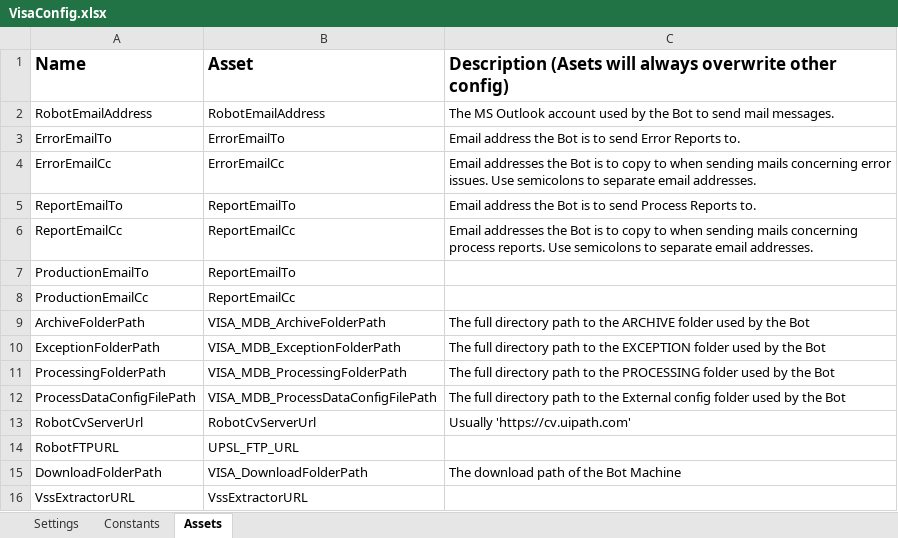
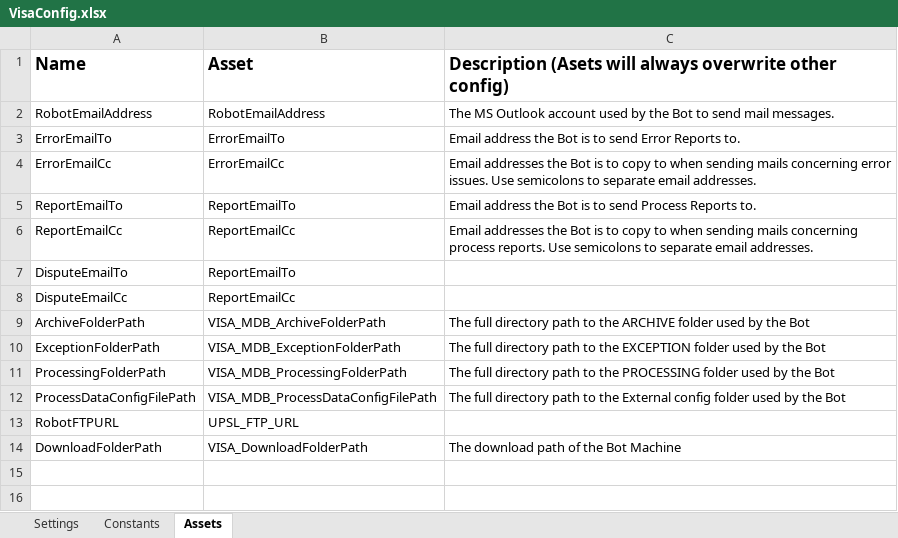
Before and after one commit to sodtech/MDB-CHARGE-BACK, an Excel workbook: Data/VisaConfig.xlsx, sheet Assets, drawn as a sheet; values as stored, in another font and other column widths than the file's, no borders; the diff names each change by its address in the sheet, - before the commit and + after, or states it on an @@ line.

Commit message:
dispute

```diff
--- a/Data/VisaConfig.xlsx (sheet Assets)
+++ b/Data/VisaConfig.xlsx (sheet Assets)
-A7: ProductionEmailTo
+A7: DisputeEmailTo
-A8: ProductionEmailCc
+A8: DisputeEmailCc
-row 13: RobotCvServerUrl | RobotCvServerUrl | Usually 'https://cv.uipath.com'
-row 16: VssExtractorURL | VssExtractorURL
```
Also changed, not shown: Data/OtherTemplates/Tracker.xlsx, 11 other files.
